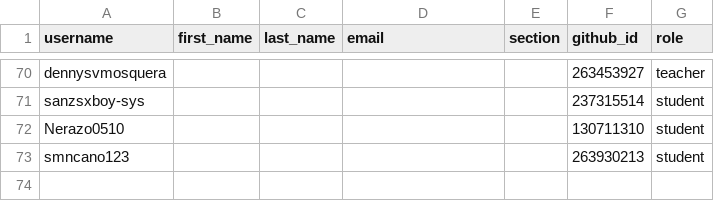
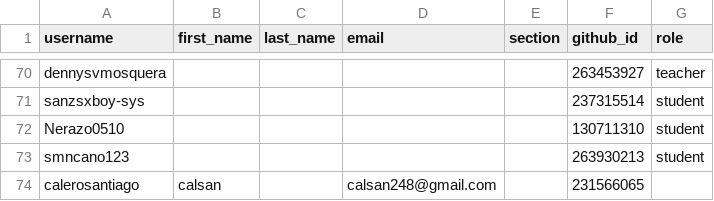
Before and after one commit to UniversidadIcesi-DCSI-BloqueAlgoritmos/classroom50, a CSV file: tarea-integradora/roster.csv, drawn as a sheet; only a part is shown, gaps mark what is left out; the diff names each change by its address in the sheet, - before the commit and + after, or states it on an @@ line.

Commit message:
[Classroom 50] Add 1 student : tarea-integradora

```diff
--- a/tarea-integradora/roster.csv
+++ b/tarea-integradora/roster.csv
+row 74: calerosantiago | calsan |  | calsan248@gmail.com |  | 231566065
```
